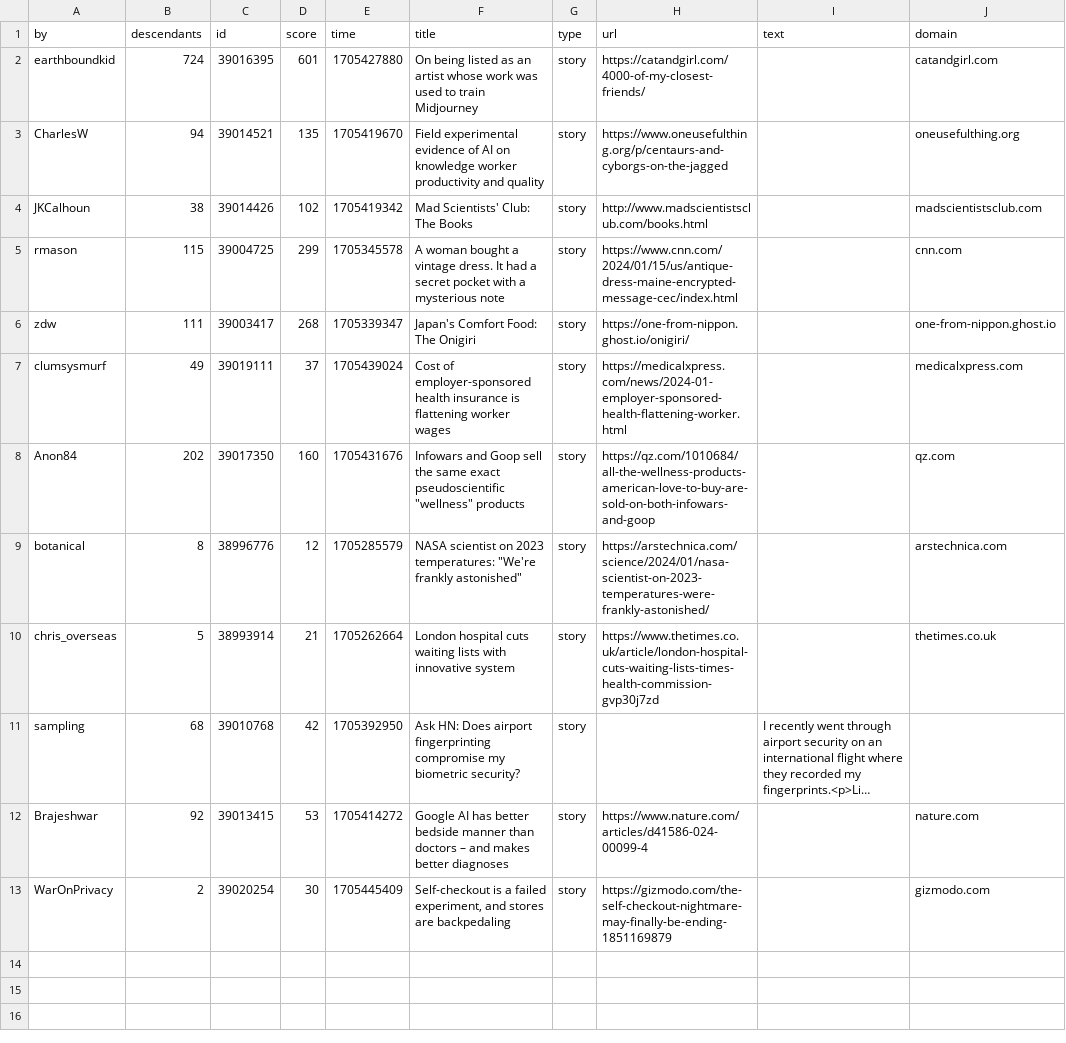
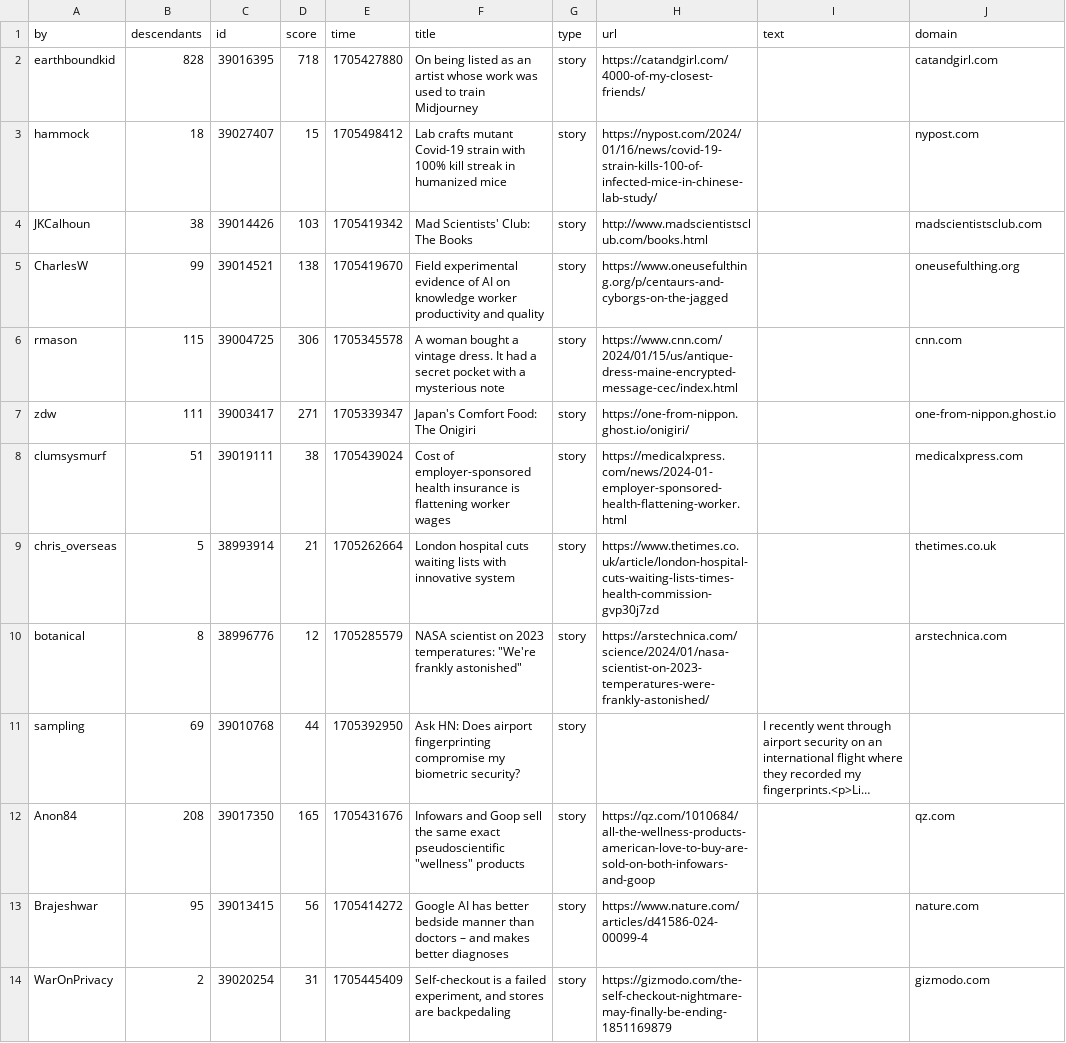
Before and after one commit to agurvets/agurvets.github.io, a CSV file: top.csv, drawn as a sheet; long unchanged cells end in …; removed rows and columns are numbered as before the commit, all else as after; the diff names each change by its address in the sheet, - before the commit and + after, or states it on an @@ line.

```diff
--- a/top.csv
+++ b/top.csv
-B2 (descendants): 724
+B2 (descendants): 828
-D2 (score): 601
+D2 (score): 718
-row 3: CharlesW | 94 | 39014521 | 135 | 1705419670 | Field experimental evidence of AI on knowledge worker productivity and quality | story | https://www.oneusefulthing.org/p/centaurs-and-cyborgs-on-the-jagged |  | oneusefulthing.org
+row 3: hammock | 18 | 39027407 | 15 | 1705498412 | Lab crafts mutant Covid-19 strain with 100% kill streak in humanized mice | story | https://nypost.com/2024/01/16/news/covid-19-strain-kills-100-of-infected-mice-in-chinese-lab-study/ |  | nypost.com
-D4 (score): 102
+D4 (score): 103
+row 5: CharlesW | 99 | 39014521 | 138 | 1705419670 | Field experimental evidence of AI on knowledge worker productivity and quality | story | https://www.oneusefulthing.org/p/centaurs-and-cyborgs-on-the-jagged |  | oneusefulthing.org
-D6 (score): 299
+D6 (score): 306
-D7 (score): 268
+D7 (score): 271
-B8 (descendants): 49
+B8 (descendants): 51
-D8 (score): 37
+D8 (score): 38
-row 8: Anon84 | 202 | 39017350 | 160 | 1705431676 | Infowars and Goop sell the same exact pseudoscientific "wellness" products | story | https://qz.com/1010684/all-the-wellness-products-american-love-to-buy-are-sold-on-both-infowars-and-goop |  | qz.com
@@ row 10 moved to row 9: chris_overseas @@
-B11 (descendants): 68
+B11 (descendants): 69
-D11 (score): 42
+D11 (score): 44
+row 12: Anon84 | 208 | 39017350 | 165 | 1705431676 | Infowars and Goop sell the same exact pseudoscientific "wellness" products | story | https://qz.com/1010684/all-the-wellness-products-american-love-to-buy-are-sold-on-both-infowars-and-goop |  | qz.com
-B13 (descendants): 92
+B13 (descendants): 95
-D13 (score): 53
+D13 (score): 56
-D14 (score): 30
+D14 (score): 31
```
Also changed, not shown: 2 other files.
